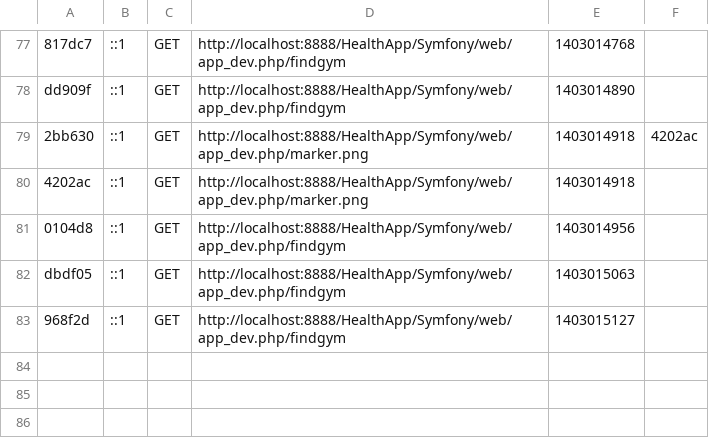
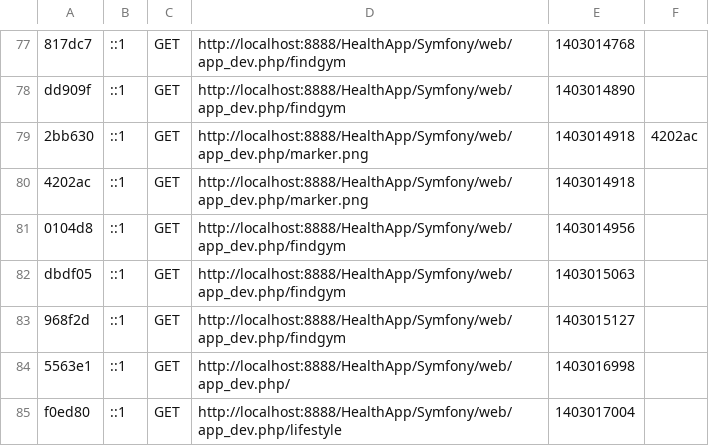
Before and after one commit to holdera/HealthApp, a CSV file: Symfony/app/cache/dev/profiler/index.csv, drawn as a sheet; only a part is shown, gaps mark what is left out; the diff names each change by its address in the sheet, - before the commit and + after, or states it on an @@ line.

```diff
--- a/Symfony/app/cache/dev/profiler/index.csv
+++ b/Symfony/app/cache/dev/profiler/index.csv
+row 84: 5563e1 | ::1 | GET | http://localhost:8888/HealthApp/Symfony/web/app_dev.php/ | 1403016998
+row 85: f0ed80 | ::1 | GET | http://localhost:8888/HealthApp/Symfony/web/app_dev.php/lifestyle | 1403017004
```
Also changed, not shown: 6 other files.
